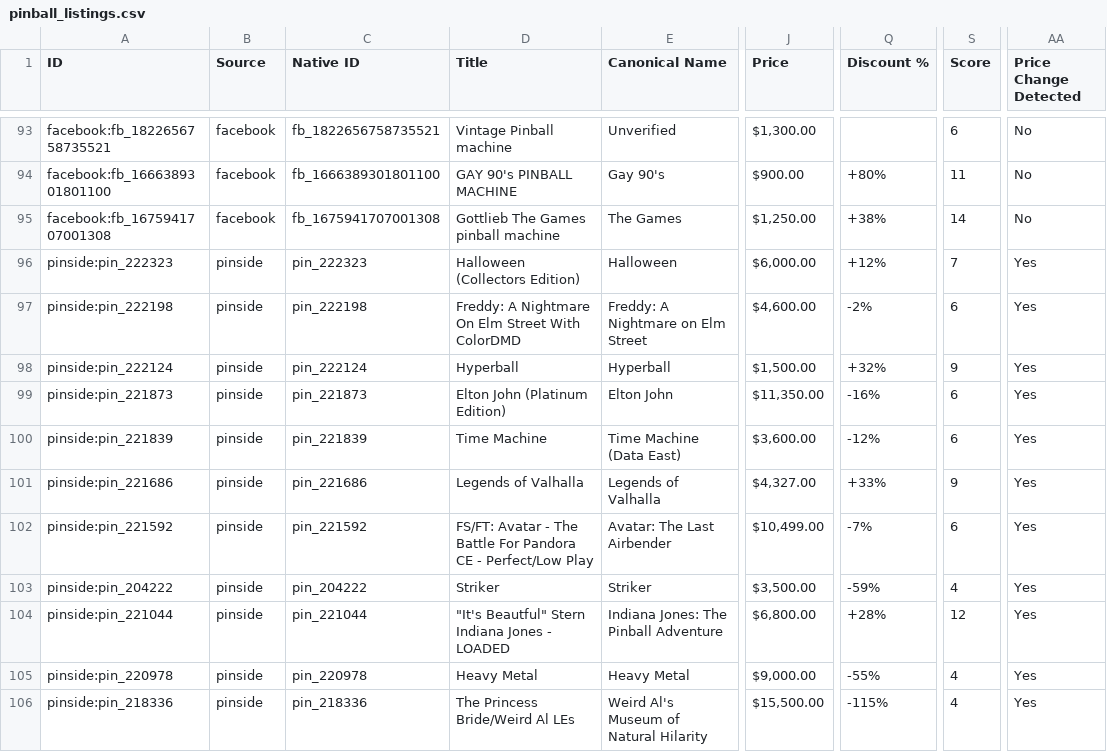
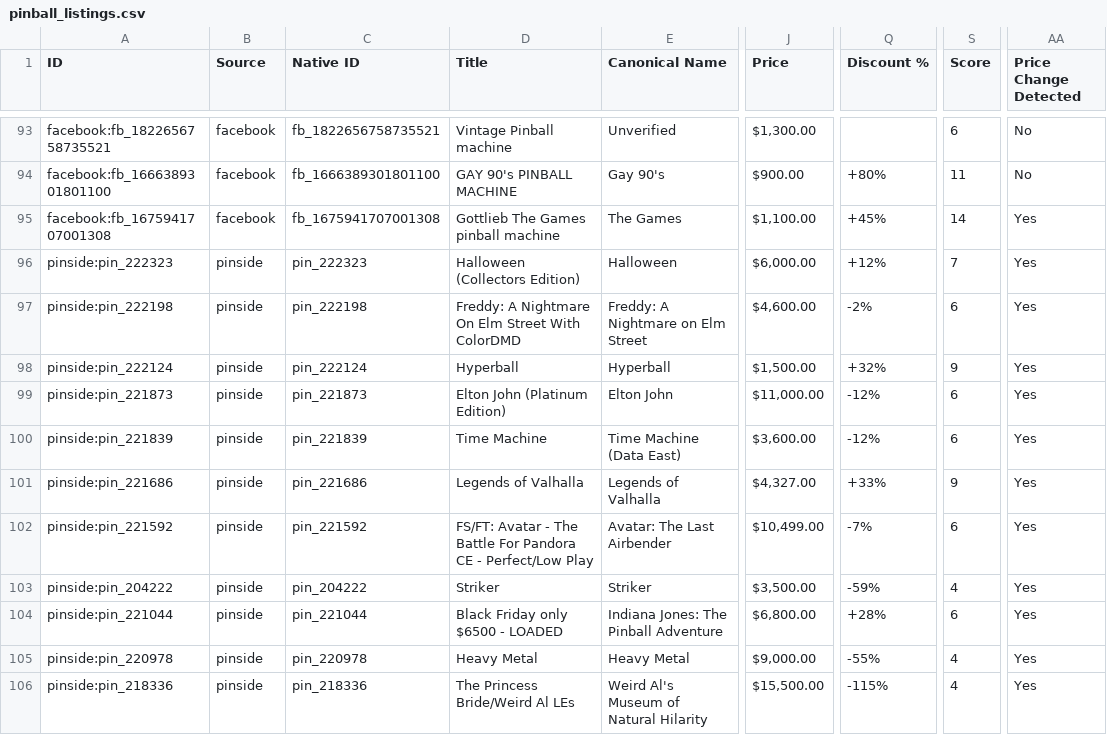
Before and after one commit to farmerboy772/farmerboy772.github.io, a CSV file: pinball_listings.csv, drawn as a sheet; only a part is shown, gaps mark what is left out; the diff covers the shown part only; the diff names each change by its address in the sheet, - before the commit and + after, or states it on an @@ line.

```diff
--- a/pinball_listings.csv
+++ b/pinball_listings.csv
-J95 (Price): $1,250.00
+J95 (Price): $1,100.00
-Q95 (Discount %): +38%
+Q95 (Discount %): +45%
-AA95 (Price Change Detected): No
+AA95 (Price Change Detected): Yes
-J99 (Price): $11,350.00
+J99 (Price): $11,000.00
-Q99 (Discount %): -16%
+Q99 (Discount %): -12%
-D104 (Title): "It's Beautful" Stern Indiana Jones - LOADED
+D104 (Title): Black Friday only $6500 - LOADED
-S104 (Score): 12
+S104 (Score): 6
```
Also changed, not shown: 3 added rows, 3 removed rows and 9 edited cells elsewhere in this file, 8 other files.
